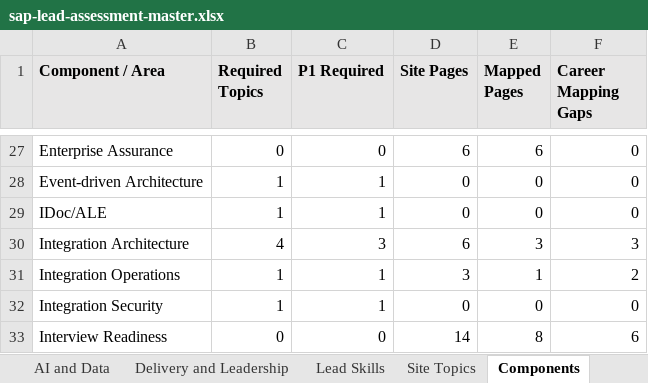
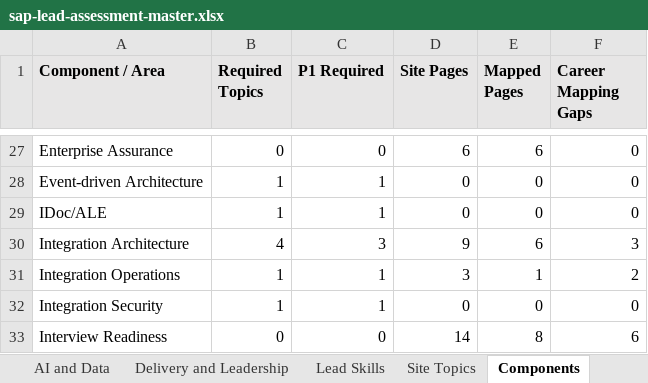
Before and after one commit to dkharlanau/dkharlanau.github.io, an Excel workbook: assets/downloads/sap-lead-assessment-master.xlsx, sheet Components, drawn as a sheet; only a part is shown, gaps mark what is left out; values as stored, in another font and other column widths than the file's, no borders; the diff names each change by its address in the sheet, - before the commit and + after, or states it on an @@ line.

```diff
--- a/assets/downloads/sap-lead-assessment-master.xlsx (sheet Components)
+++ b/assets/downloads/sap-lead-assessment-master.xlsx (sheet Components)
-D30 (Site Pages): 6
+D30 (Site Pages): 9
-E30 (Mapped Pages): 3
+E30 (Mapped Pages): 6
```
Also changed, not shown: sheet Site Topics, sheet Needs Mapping, sheet Lead Skills, sheet Dashboard, 6 other files.
